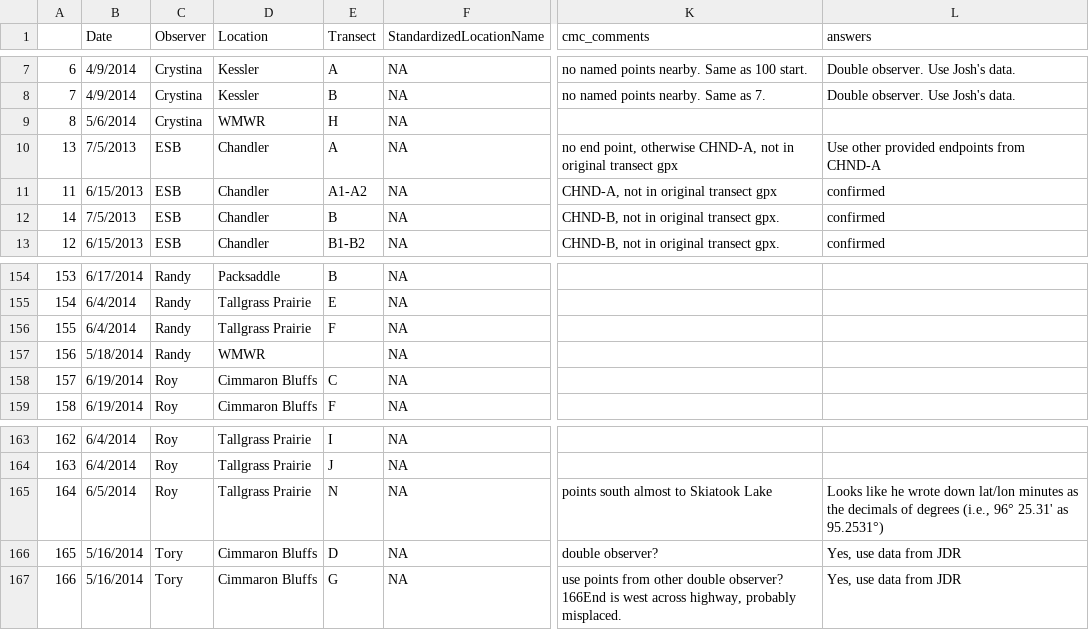
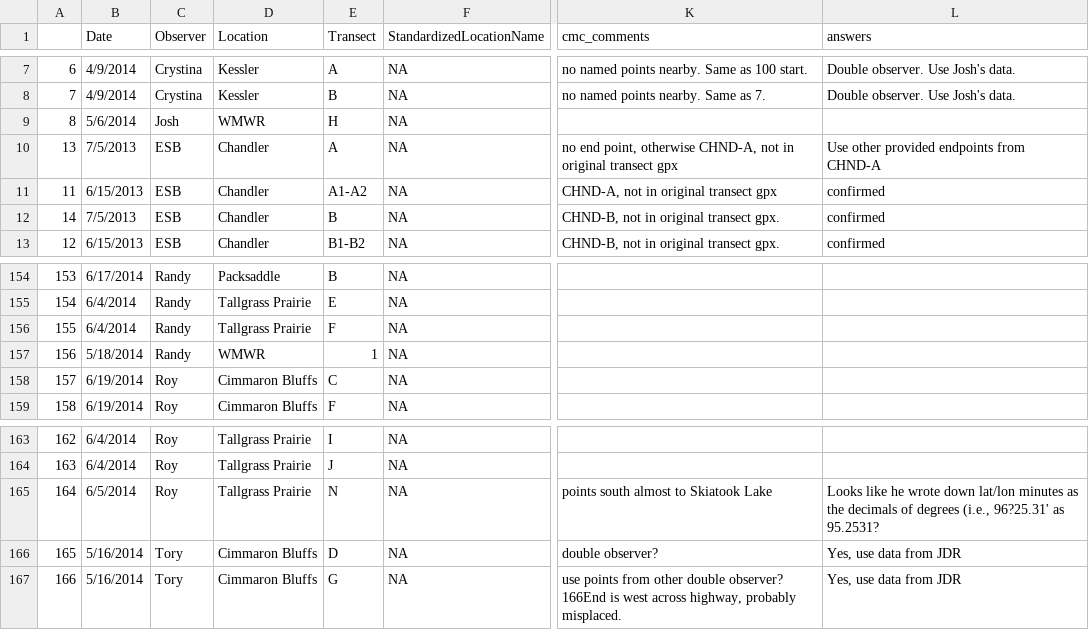
Before and after one commit to baeolophus/ou-grassland-bird-survey, a CSV file: transect_metadata.csv, drawn as a sheet; only a part is shown, gaps mark what is left out; the diff names each change by its address in the sheet, - before the commit and + after, or states it on an @@ line.

```diff
--- a/transect_metadata.csv
+++ b/transect_metadata.csv
-C9 (Observer): Crystina
+C9 (Observer): Josh
-E157 (Transect): (empty)
+E157 (Transect): 1
-L165 (answers): …degrees (i.e., 96° 25.31' as 95.2531°)
+L165 (answers): …degrees (i.e., 96?25.31' as 95.2531?
```
Also changed, not shown: transect_data.csv, transect_vegetation.csv.
